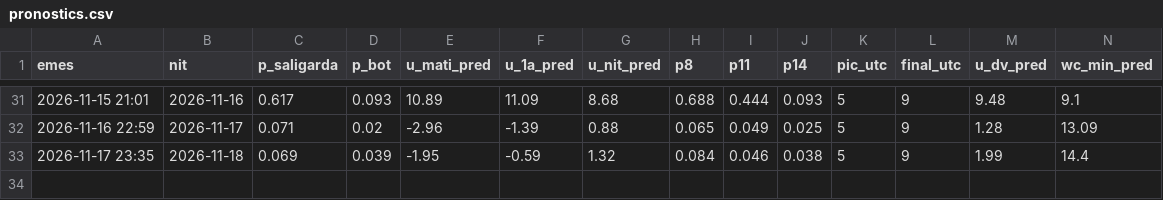
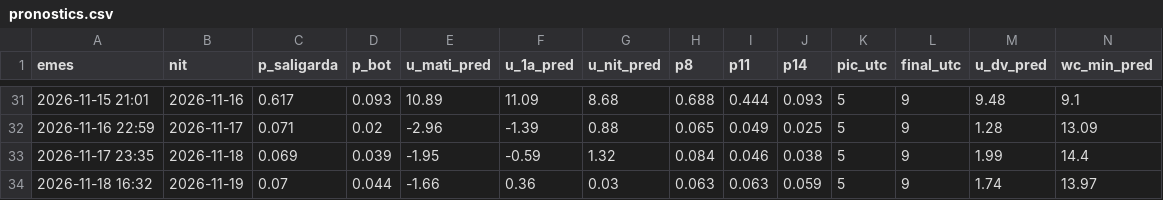
Before and after one commit to adriabarbeta/saligarda, a CSV file: derived/pronostics.csv, drawn as a sheet; only a part is shown, gaps mark what is left out; rows hold the shown columns only; the diff names each change by its address in the sheet, - before the commit and + after, or states it on an @@ line.

```diff
--- a/derived/pronostics.csv
+++ b/derived/pronostics.csv
+row 34: 2026-11-18 16:32 | 2026-11-19 | 0.07 | 0.044 | -1.66 | 0.36 | 0.03 | 0.063 | 0.063 | 0.059 | 5 | 9 | 1.74 | 13.97
```
Also changed, not shown: derived/posts_x.csv, 4 other files.
